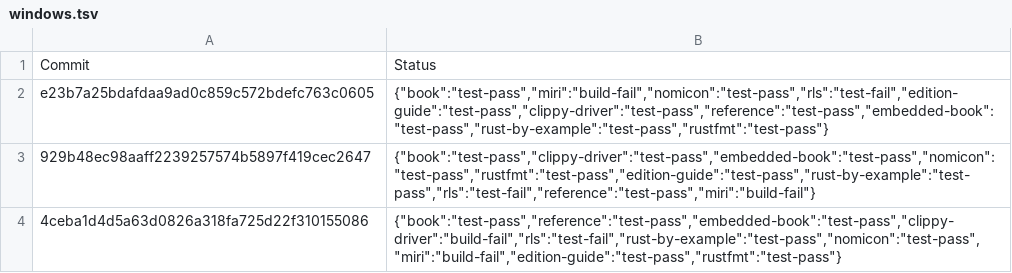
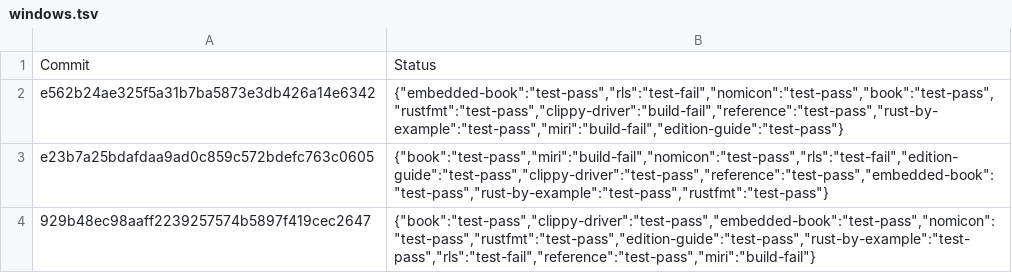
Before and after one commit to alexcrichton/rust-toolstate, a TSV file: history/windows.tsv, drawn as a sheet; only a part is shown; the shorter side is filled out with more unchanged rows.

Commit message:
(windows CI update)

```diff
--- a/history/windows.tsv
+++ b/history/windows.tsv
@@ -1,2 +1,3 @@
 Commit	Status
+e562b24ae325f5a31b7ba5873e3db426a14e6342	{"embedded-book":"test-pass","rls":"test-fail","nomicon":"test-pass","book":"test-pass","rustfmt":"test-pass","clippy-driver":"build-fail","reference":"test-pass","rust-by-example":"test-pass","miri":"build-fail","edition-guide":"test-pass"}
 e23b7a25bdafdaa9ad0c859c572bdefc763c0605	{"book":"test-pass","miri":"build-fail","nomicon":"test-pass","rls":"test-fail","edition-guide":"test-pass","clippy-driver":"test-pass","reference":"test-pass","embedded-book":"test-pass","rust-by-example":"test-pass","rustfmt":"test-pass"}
```
